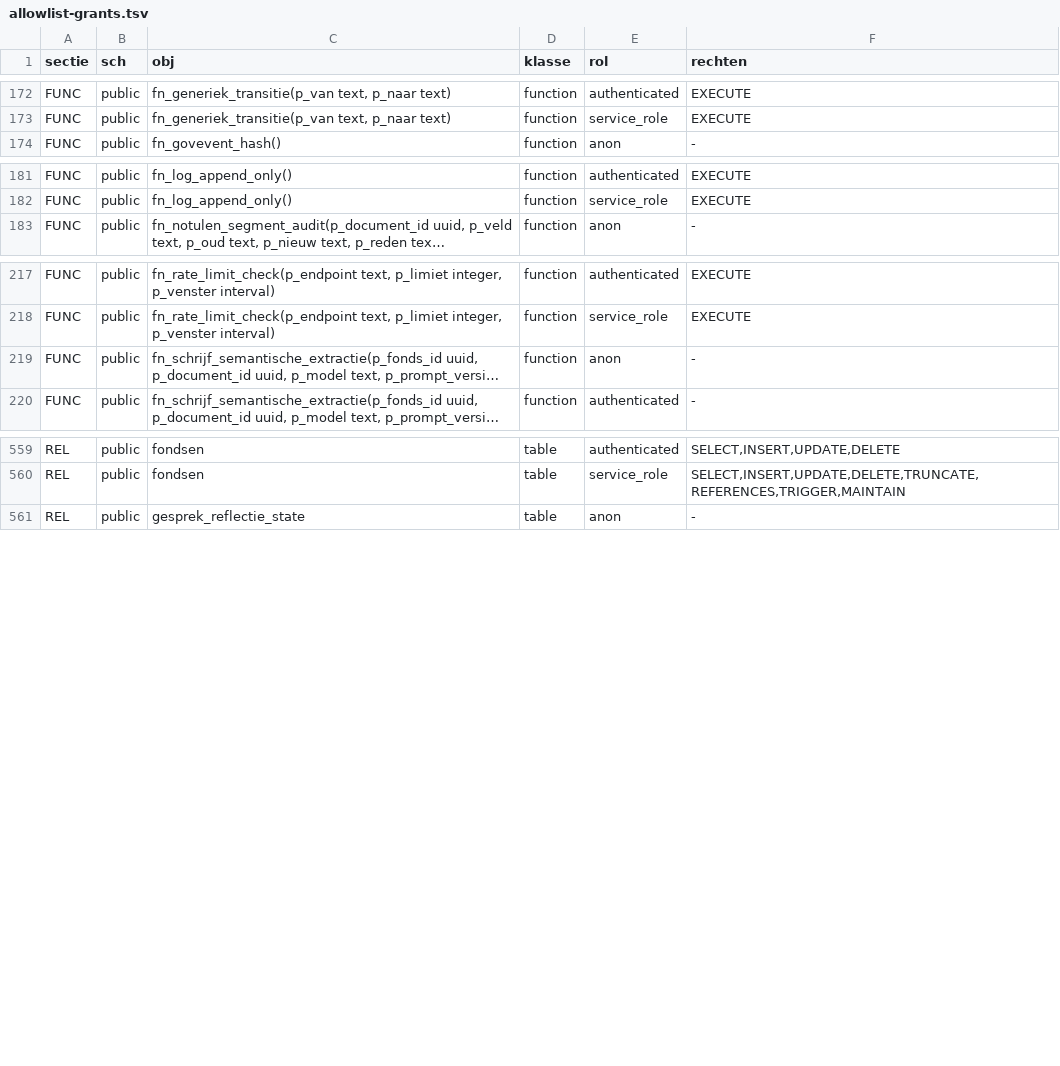
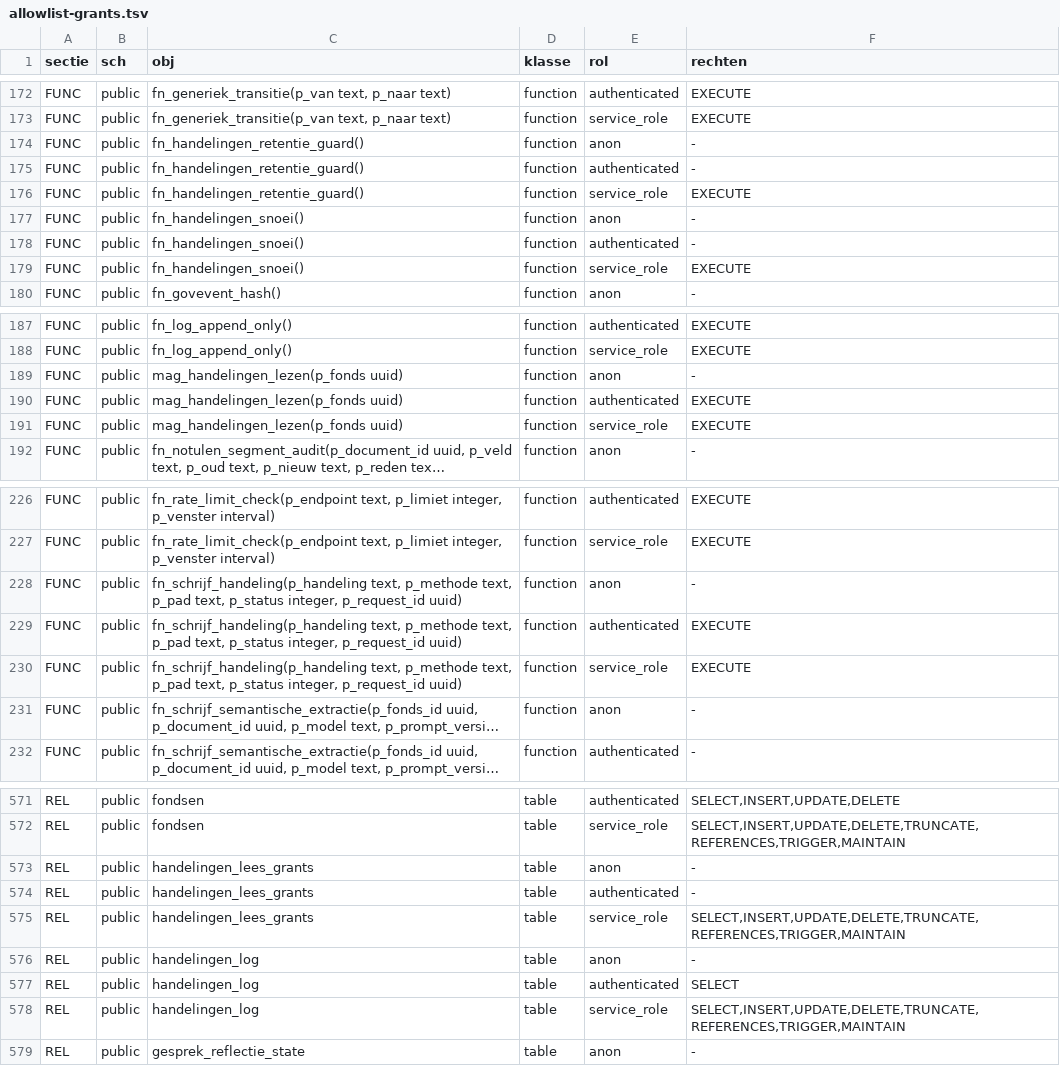
Before and after one commit to merlinijzerman/Bestuurdersportaal, a TSV file: supabase/checks/allowlist-grants.tsv, drawn as a sheet; only a part is shown, gaps mark what is left out; long unchanged cells end in …; the diff names each change by its address in the sheet, - before the commit and + after, or states it on an @@ line.

Commit message:
W11: record Supabase migration and measured grants

```diff
--- a/supabase/checks/allowlist-grants.tsv
+++ b/supabase/checks/allowlist-grants.tsv
+row 174: FUNC | public | fn_handelingen_retentie_guard() | function | anon | -
+row 175: FUNC | public | fn_handelingen_retentie_guard() | function | authenticated | -
+row 176: FUNC | public | fn_handelingen_retentie_guard() | function | service_role | EXECUTE
+row 177: FUNC | public | fn_handelingen_snoei() | function | anon | -
+row 178: FUNC | public | fn_handelingen_snoei() | function | authenticated | -
+row 179: FUNC | public | fn_handelingen_snoei() | function | service_role | EXECUTE
+row 189: FUNC | public | mag_handelingen_lezen(p_fonds uuid) | function | anon | -
+row 190: FUNC | public | mag_handelingen_lezen(p_fonds uuid) | function | authenticated | EXECUTE
+row 191: FUNC | public | mag_handelingen_lezen(p_fonds uuid) | function | service_role | EXECUTE
+row 228: FUNC | public | fn_schrijf_handeling(p_handeling text, p_methode text, p_pad text, p_status integer, p_request_id uuid) | function | anon | -
+row 229: FUNC | public | fn_schrijf_handeling(p_handeling text, p_methode text, p_pad text, p_status integer, p_request_id uuid) | function | authenticated | EXECUTE
+row 230: FUNC | public | fn_schrijf_handeling(p_handeling text, p_methode text, p_pad text, p_status integer, p_request_id uuid) | function | service_role | EXECUTE
+row 573: REL | public | handelingen_lees_grants | table | anon | -
+row 574: REL | public | handelingen_lees_grants | table | authenticated | -
+row 575: REL | public | handelingen_lees_grants | table | service_role | SELECT,INSERT,UPDATE,DELETE,TRUNCATE,REFERENCES,TRIGGER,MAINTAIN
+row 576: REL | public | handelingen_log | table | anon | -
+row 577: REL | public | handelingen_log | table | authenticated | SELECT
+row 578: REL | public | handelingen_log | table | service_role | SELECT,INSERT,UPDATE,DELETE,TRUNCATE,REFERENCES,TRIGGER,MAINTAIN
```
Also changed, not shown: 3 other files.
